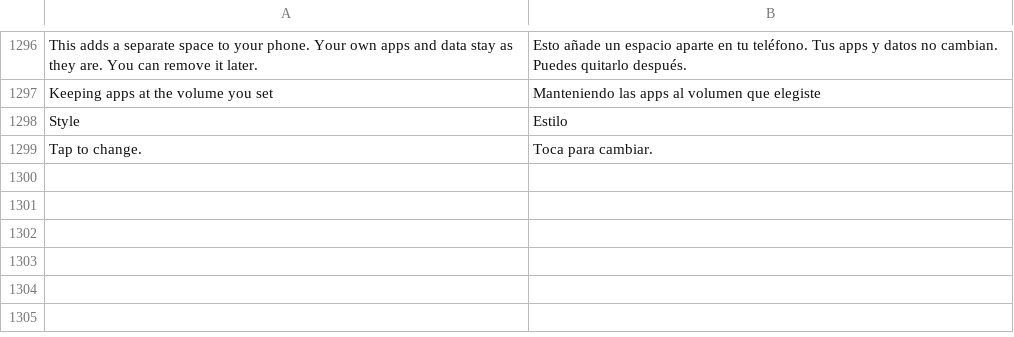
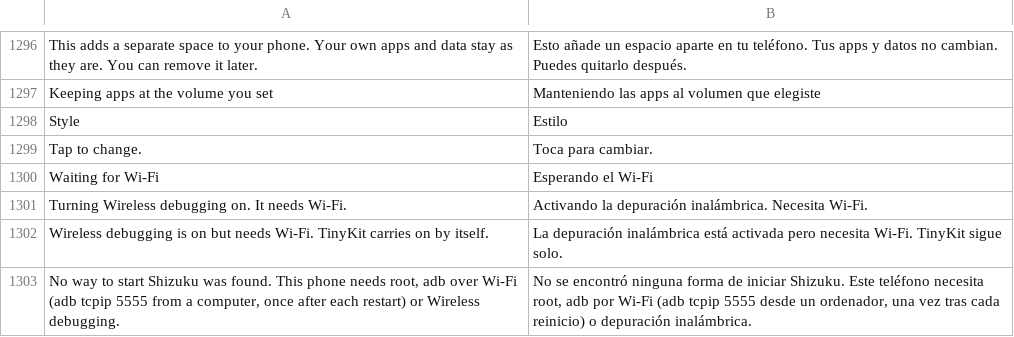
Before and after one commit to Order52/tinykit, a TSV file: app/src/main/assets/i18n/es.tsv, drawn as a sheet; only a part is shown, gaps mark what is left out.

```diff
--- a/app/src/main/assets/i18n/es.tsv
+++ b/app/src/main/assets/i18n/es.tsv
@@ -1299 +1299,5 @@ Style	Estilo
 Tap to change.	Toca para cambiar.
+Waiting for Wi-Fi	Esperando el Wi-Fi
+Turning Wireless debugging on. It needs Wi-Fi.	Activando la depuración inalámbrica. Necesita Wi-Fi.
+Wireless debugging is on but needs Wi-Fi. TinyKit carries on by itself.	La depuración inalámbrica está activada pero necesita Wi-Fi. TinyKit sigue solo.
+No way to start Shizuku was found. This phone needs root, adb over Wi-Fi (adb tcpip 5555 from a computer, once after each restart) or Wireless debugging.	No se encontró ninguna forma de iniciar Shizuku. Este teléfono necesita root, adb por Wi-Fi (adb tcpip 5555 desde un ordenador, una vez tras cada reinicio) o depuración inalámbrica.
```
Also changed, not shown: app/src/main/assets/i18n/ru.tsv, 12 other files.
